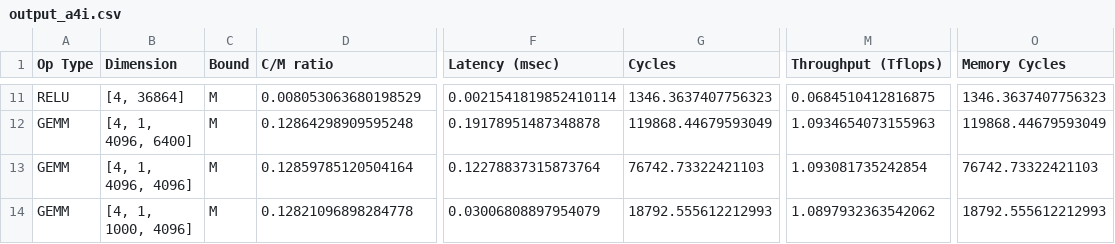
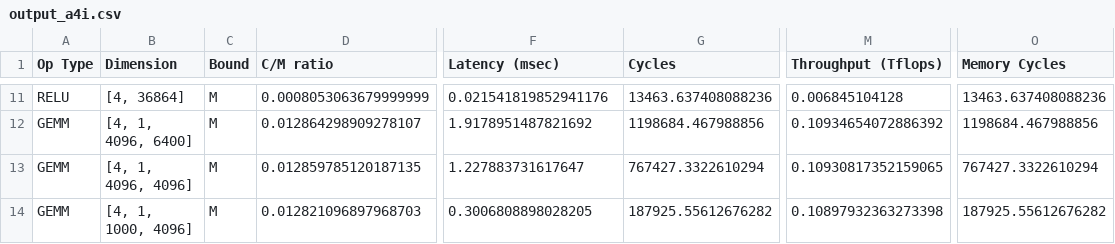
Before and after one commit to kevinstark-coder/Roofline_Dataflow, a CSV file: lab1/output_a4i.csv, drawn as a sheet; only a part is shown, gaps mark what is left out; the diff covers the shown part only; the diff names each change by its address in the sheet, - before the commit and + after, or states it on an @@ line.

```diff
--- a/lab1/output_a4i.csv
+++ b/lab1/output_a4i.csv
-D11 (C/M ratio): 0.008053063680198529
+D11 (C/M ratio): 0.0008053063679999999
-F11 (Latency (msec)): 0.0021541819852410114
+F11 (Latency (msec)): 0.021541819852941176
-G11 (Cycles): 1346.3637407756323
+G11 (Cycles): 13463.637408088236
-M11 (Throughput (Tflops)): 0.0684510412816875
+M11 (Throughput (Tflops)): 0.006845104128
-O11 (Memory Cycles): 1346.3637407756323
+O11 (Memory Cycles): 13463.637408088236
-D12 (C/M ratio): 0.12864298909595248
+D12 (C/M ratio): 0.012864298909278107
-F12 (Latency (msec)): 0.19178951487348878
+F12 (Latency (msec)): 1.9178951487821692
-G12 (Cycles): 119868.44679593049
+G12 (Cycles): 1198684.467988856
-M12 (Throughput (Tflops)): 1.0934654073155963
+M12 (Throughput (Tflops)): 0.10934654072886392
-O12 (Memory Cycles): 119868.44679593049
+O12 (Memory Cycles): 1198684.467988856
-D13 (C/M ratio): 0.12859785120504164
+D13 (C/M ratio): 0.012859785120187135
-F13 (Latency (msec)): 0.12278837315873764
+F13 (Latency (msec)): 1.227883731617647
-G13 (Cycles): 76742.73322421103
+G13 (Cycles): 767427.3322610294
-M13 (Throughput (Tflops)): 1.093081735242854
+M13 (Throughput (Tflops)): 0.10930817352159065
-O13 (Memory Cycles): 76742.73322421103
+O13 (Memory Cycles): 767427.3322610294
-D14 (C/M ratio): 0.12821096898284778
+D14 (C/M ratio): 0.012821096897968703
-F14 (Latency (msec)): 0.03006808897954079
+F14 (Latency (msec)): 0.3006808898028205
-G14 (Cycles): 18792.555612212993
+G14 (Cycles): 187925.55612676282
-M14 (Throughput (Tflops)): 1.0897932363542062
+M14 (Throughput (Tflops)): 0.10897932363273398
-O14 (Memory Cycles): 18792.555612212993
+O14 (Memory Cycles): 187925.55612676282
```
Also changed, not shown: 30 edited cells elsewhere in this file, lab1/output_a2.csv, lab1/output_a3i.csv, 4 other files.
